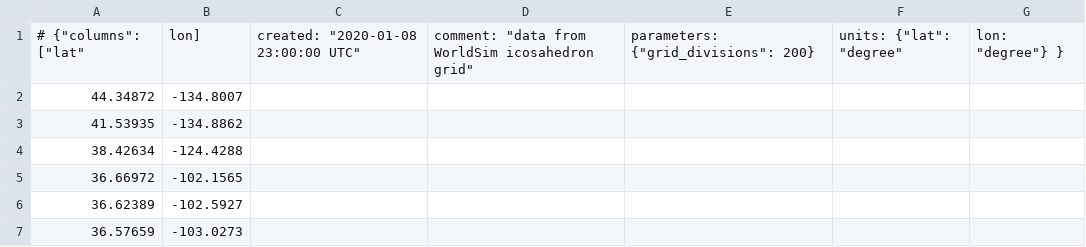
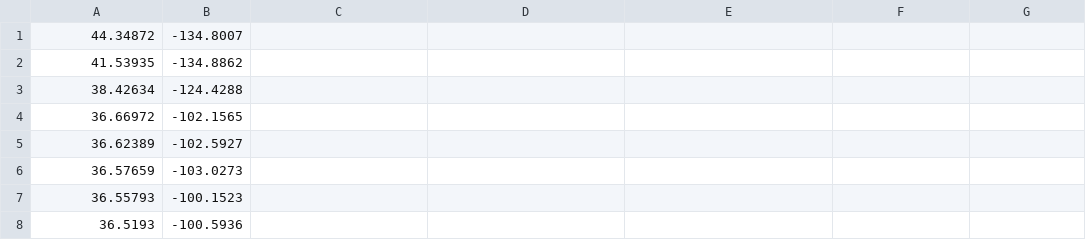
Before and after one commit to TheWorldSim/world-sim-data, a CSV file: data/regions/texas@core@0.0.3-alpha.csv, drawn as a sheet; only a part is shown; the shorter side is filled out with more unchanged rows.

Commit message:
Add processing of data from multiple files

```diff
--- a/data/regions/texas@core@0.0.3-alpha.csv
+++ b/data/regions/texas@core@0.0.3-alpha.csv
@@ -1,2 +1 @@
-# {"columns": ["lat", "lon"], "created": "2020-01-08 23:00:00 UTC", "comment": "data from WorldSim icosahedron grid", "parameters": {"grid_divisions": 200}, "units": {"lat": "degree", "lon": "degree"} }
 44.34872,-134.8007
```
Also changed, not shown: data/regions/texas__offshore@core@0.0.3-alpha.csv, data/regions/united_kingdom@core@0.0.3-alpha.csv, 9 other files.
